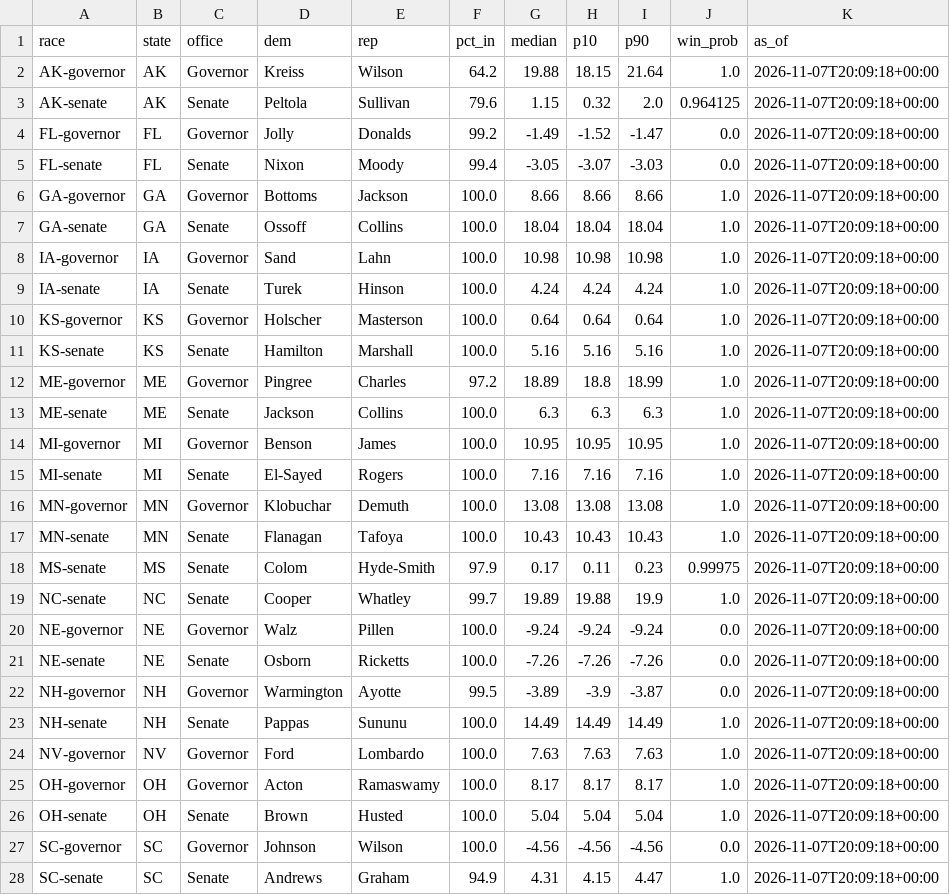
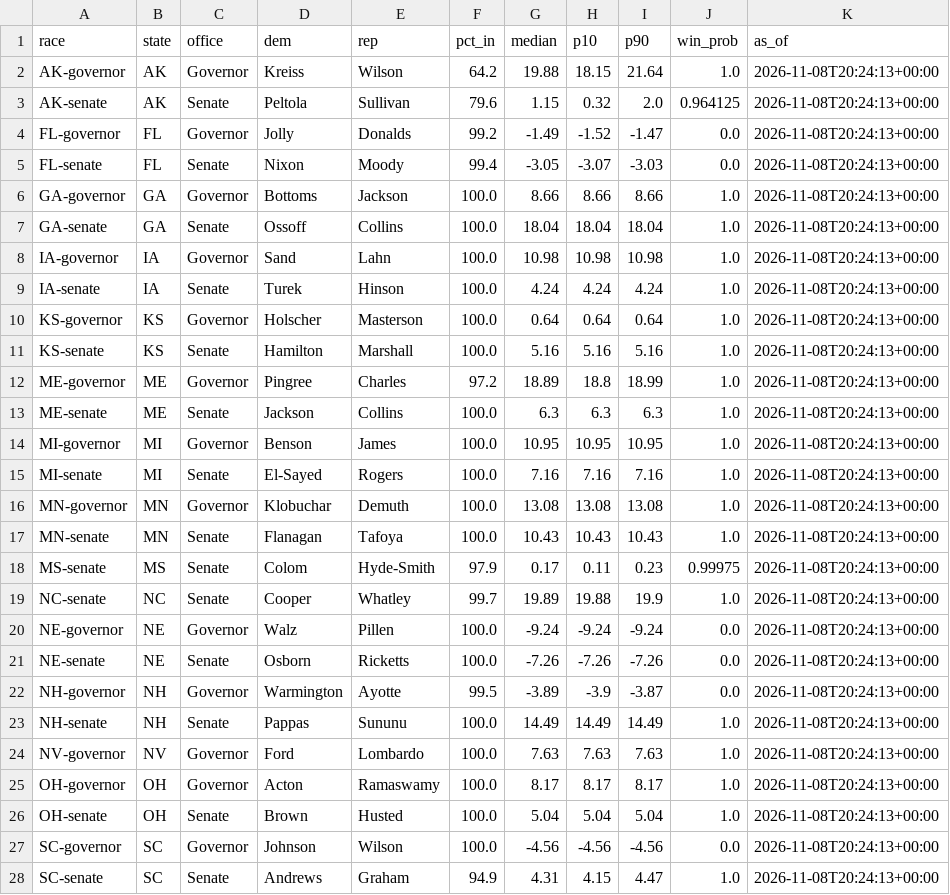
Before and after one commit to danbaer0413-cpu/bear-cave, a CSV file: data/needle_now.csv, drawn as a sheet; only a part is shown; the diff covers the shown part only.

```diff
--- a/data/needle_now.csv
+++ b/data/needle_now.csv
@@ -1,28 +1,28 @@
 race,state,office,dem,rep,pct_in,median,p10,p90,win_prob,as_of
-AK-governor,AK,Governor,Kreiss,Wilson,64.2,19.88,18.15,21.64,1.0,2026-11-07T20:09:18+00:00
-AK-senate,AK,Senate,Peltola,Sullivan,79.6,1.15,0.32,2.0,0.964125,2026-11-07T20:09:18+00:00
-FL-governor,FL,Governor,Jolly,Donalds,99.2,-1.49,-1.52,-1.47,0.0,2026-11-07T20:09:18+00:00
-FL-senate,FL,Senate,Nixon,Moody,99.4,-3.05,-3.07,-3.03,0.0,2026-11-07T20:09:18+00:00
-GA-governor,GA,Governor,Bottoms,Jackson,100.0,8.66,8.66,8.66,1.0,2026-11-07T20:09:18+00:00
-GA-senate,GA,Senate,Ossoff,Collins,100.0,18.04,18.04,18.04,1.0,2026-11-07T20:09:18+00:00
-IA-governor,IA,Governor,Sand,Lahn,100.0,10.98,10.98,10.98,1.0,2026-11-07T20:09:18+00:00
-IA-senate,IA,Senate,Turek,Hinson,100.0,4.24,4.24,4.24,1.0,2026-11-07T20:09:18+00:00
-KS-governor,KS,Governor,Holscher,Masterson,100.0,0.64,0.64,0.64,1.0,2026-11-07T20:09:18+00:00
-KS-senate,KS,Senate,Hamilton,Marshall,100.0,5.16,5.16,5.16,1.0,2026-11-07T20:09:18+00:00
-ME-governor,ME,Governor,Pingree,Charles,97.2,18.89,18.8,18.99,1.0,2026-11-07T20:09:18+00:00
-ME-senate,ME,Senate,Jackson,Collins,100.0,6.3,6.3,6.3,1.0,2026-11-07T20:09:18+00:00
-MI-governor,MI,Governor,Benson,James,100.0,10.95,10.95,10.95,1.0,2026-11-07T20:09:18+00:00
-MI-senate,MI,Senate,El-Sayed,Rogers,100.0,7.16,7.16,7.16,1.0,2026-11-07T20:09:18+00:00
-MN-governor,MN,Governor,Klobuchar,Demuth,100.0,13.08,13.08,13.08,1.0,2026-11-07T20:09:18+00:00
-MN-senate,MN,Senate,Flanagan,Tafoya,100.0,10.43,10.43,10.43,1.0,2026-11-07T20:09:18+00:00
-MS-senate,MS,Senate,Colom,Hyde-Smith,97.9,0.17,0.11,0.23,0.99975,2026-11-07T20:09:18+00:00
-NC-senate,NC,Senate,Cooper,Whatley,99.7,19.89,19.88,19.9,1.0,2026-11-07T20:09:18+00:00
-NE-governor,NE,Governor,Walz,Pillen,100.0,-9.24,-9.24,-9.24,0.0,2026-11-07T20:09:18+00:00
-NE-senate,NE,Senate,Osborn,Ricketts,100.0,-7.26,-7.26,-7.26,0.0,2026-11-07T20:09:18+00:00
-NH-governor,NH,Governor,Warmington,Ayotte,99.5,-3.89,-3.9,-3.87,0.0,2026-11-07T20:09:18+00:00
-NH-senate,NH,Senate,Pappas,Sununu,100.0,14.49,14.49,14.49,1.0,2026-11-07T20:09:18+00:00
-NV-governor,NV,Governor,Ford,Lombardo,100.0,7.63,7.63,7.63,1.0,2026-11-07T20:09:18+00:00
-OH-governor,OH,Governor,Acton,Ramaswamy,100.0,8.17,8.17,8.17,1.0,2026-11-07T20:09:18+00:00
-OH-senate,OH,Senate,Brown,Husted,100.0,5.04,5.04,5.04,1.0,2026-11-07T20:09:18+00:00
-SC-governor,SC,Governor,Johnson,Wilson,100.0,-4.56,-4.56,-4.56,0.0,2026-11-07T20:09:18+00:00
-SC-senate,SC,Senate,Andrews,Graham,94.9,4.31,4.15,4.47,1.0,2026-11-07T20:09:18+00:00
+AK-governor,AK,Governor,Kreiss,Wilson,64.2,19.88,18.15,21.64,1.0,2026-11-08T20:24:13+00:00
+AK-senate,AK,Senate,Peltola,Sullivan,79.6,1.15,0.32,2.0,0.964125,2026-11-08T20:24:13+00:00
+FL-governor,FL,Governor,Jolly,Donalds,99.2,-1.49,-1.52,-1.47,0.0,2026-11-08T20:24:13+00:00
+FL-senate,FL,Senate,Nixon,Moody,99.4,-3.05,-3.07,-3.03,0.0,2026-11-08T20:24:13+00:00
+GA-governor,GA,Governor,Bottoms,Jackson,100.0,8.66,8.66,8.66,1.0,2026-11-08T20:24:13+00:00
+GA-senate,GA,Senate,Ossoff,Collins,100.0,18.04,18.04,18.04,1.0,2026-11-08T20:24:13+00:00
+IA-governor,IA,Governor,Sand,Lahn,100.0,10.98,10.98,10.98,1.0,2026-11-08T20:24:13+00:00
+IA-senate,IA,Senate,Turek,Hinson,100.0,4.24,4.24,4.24,1.0,2026-11-08T20:24:13+00:00
+KS-governor,KS,Governor,Holscher,Masterson,100.0,0.64,0.64,0.64,1.0,2026-11-08T20:24:13+00:00
+KS-senate,KS,Senate,Hamilton,Marshall,100.0,5.16,5.16,5.16,1.0,2026-11-08T20:24:13+00:00
+ME-governor,ME,Governor,Pingree,Charles,97.2,18.89,18.8,18.99,1.0,2026-11-08T20:24:13+00:00
+ME-senate,ME,Senate,Jackson,Collins,100.0,6.3,6.3,6.3,1.0,2026-11-08T20:24:13+00:00
+MI-governor,MI,Governor,Benson,James,100.0,10.95,10.95,10.95,1.0,2026-11-08T20:24:13+00:00
+MI-senate,MI,Senate,El-Sayed,Rogers,100.0,7.16,7.16,7.16,1.0,2026-11-08T20:24:13+00:00
+MN-governor,MN,Governor,Klobuchar,Demuth,100.0,13.08,13.08,13.08,1.0,2026-11-08T20:24:13+00:00
+MN-senate,MN,Senate,Flanagan,Tafoya,100.0,10.43,10.43,10.43,1.0,2026-11-08T20:24:13+00:00
+MS-senate,MS,Senate,Colom,Hyde-Smith,97.9,0.17,0.11,0.23,0.99975,2026-11-08T20:24:13+00:00
+NC-senate,NC,Senate,Cooper,Whatley,99.7,19.89,19.88,19.9,1.0,2026-11-08T20:24:13+00:00
+NE-governor,NE,Governor,Walz,Pillen,100.0,-9.24,-9.24,-9.24,0.0,2026-11-08T20:24:13+00:00
+NE-senate,NE,Senate,Osborn,Ricketts,100.0,-7.26,-7.26,-7.26,0.0,2026-11-08T20:24:13+00:00
+NH-governor,NH,Governor,Warmington,Ayotte,99.5,-3.89,-3.9,-3.87,0.0,2026-11-08T20:24:13+00:00
+NH-senate,NH,Senate,Pappas,Sununu,100.0,14.49,14.49,14.49,1.0,2026-11-08T20:24:13+00:00
+NV-governor,NV,Governor,Ford,Lombardo,100.0,7.63,7.63,7.63,1.0,2026-11-08T20:24:13+00:00
+OH-governor,OH,Governor,Acton,Ramaswamy,100.0,8.17,8.17,8.17,1.0,2026-11-08T20:24:13+00:00
+OH-senate,OH,Senate,Brown,Husted,100.0,5.04,5.04,5.04,1.0,2026-11-08T20:24:13+00:00
+SC-governor,SC,Governor,Johnson,Wilson,100.0,-4.56,-4.56,-4.56,0.0,2026-11-08T20:24:13+00:00
+SC-senate,SC,Senate,Andrews,Graham,94.9,4.31,4.15,4.47,1.0,2026-11-08T20:24:13+00:00
```
Also changed, not shown: 3 edited cells elsewhere in this file, data/needle_history.csv, 2 other files.
